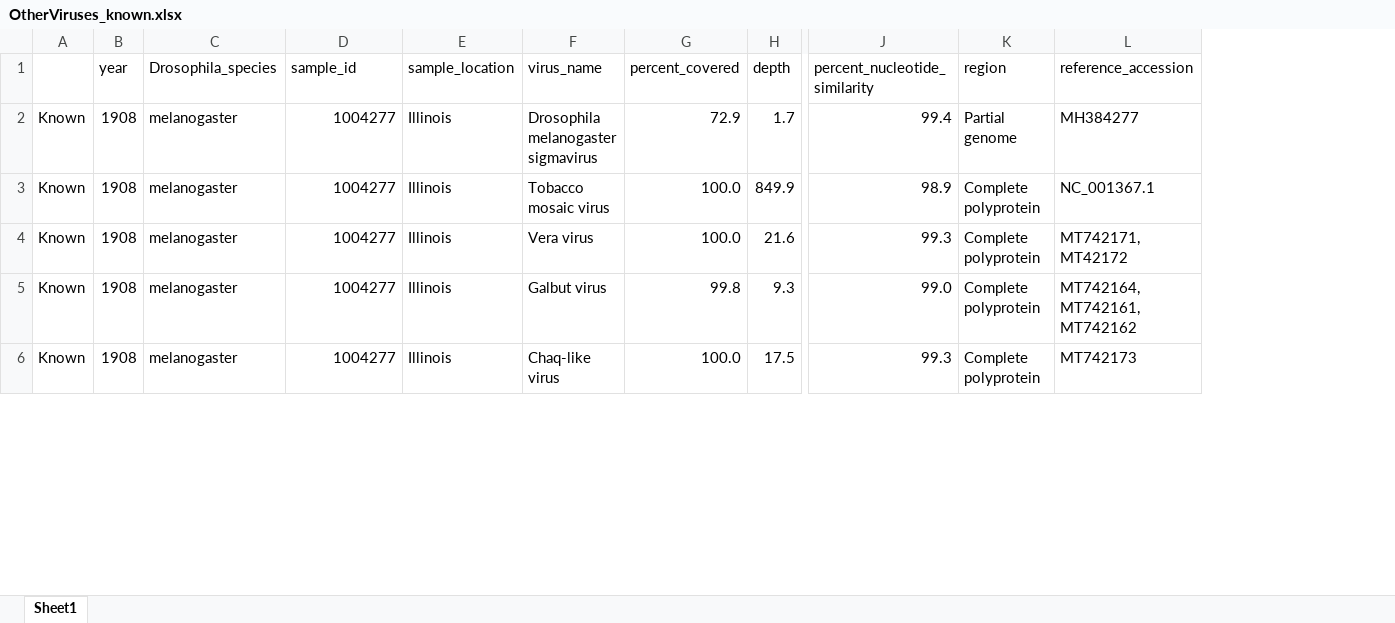
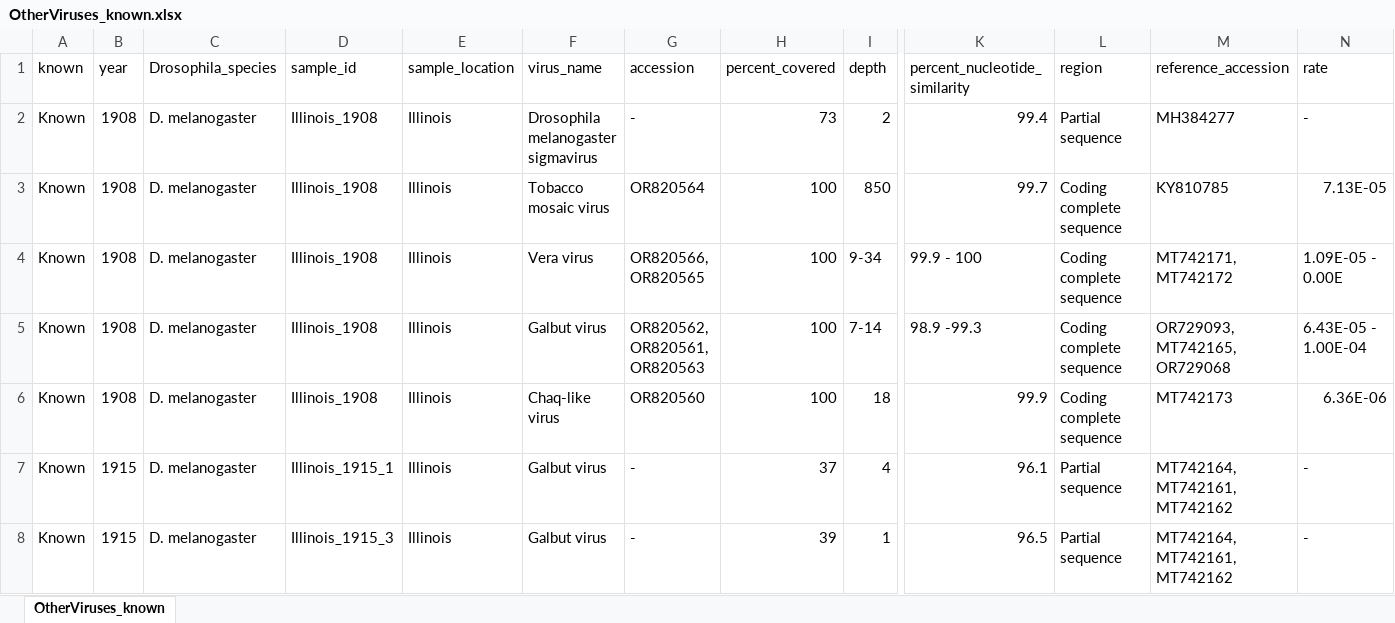
Before and after one commit to LKeene/Old_Collections_Figures, an Excel workbook: metadata/OtherViruses_known.xlsx, sheet OtherViruses_known, drawn as a sheet; only a part is shown, gaps mark what is left out; values as stored, in another font and other column widths than the file's, no cell formats; addresses are those after the commit; rows hold the shown columns only; the diff covers the shown part only; the diff names each change by its address in the sheet, - before the commit and + after, or states it on an @@ line.

Commit message:
rates, figure updates

```diff
--- a/metadata/OtherViruses_known.xlsx (sheet OtherViruses_known)
+++ b/metadata/OtherViruses_known.xlsx (sheet OtherViruses_known)
-sheet tab: Sheet1
+sheet tab: OtherViruses_known
+column G (accession), rows 2-6: - | OR820564 | OR820566, OR820565 | OR820562, OR820561, OR820563 | OR820560
+column N (rate), rows 2-6: - | 7.13E-05 | 1.09E-05 - 0.00E | 6.43E-05 - 1.00E-04 | 6.36E-06
-A1: (empty)
+A1: known
-C2:C6 (Drosophila_species): melanogaster
+C2:C6 (Drosophila_species): D. melanogaster
-D2:D6 (sample_id): 1004277
+D2:D6 (sample_id): Illinois_1908
-H2 (percent_covered): 72.9
+H2 (percent_covered): 73
-I2 (depth): 1.7
+I2 (depth): 2
-L2 (region): Partial genome
+L2 (region): Partial sequence
-H3:H4 (percent_covered): 100.0
+H3:H4 (percent_covered): 100
-I3 (depth): 849.9
+I3 (depth): 850
-K3 (percent_nucleotide_similarity): 98.9
+K3 (percent_nucleotide_similarity): 99.7
-L3:L6 (region): Complete polyprotein
+L3:L6 (region): Coding complete sequence
-M3 (reference_accession): NC_001367.1
+M3 (reference_accession): KY810785
-I4 (depth): 21.6
+I4 (depth): 9-34
-K4 (percent_nucleotide_similarity): 99.3
+K4 (percent_nucleotide_similarity): 99.9 - 100
-M4 (reference_accession): MT742171, MT42172
+M4 (reference_accession): MT742171, MT742172
-H5 (percent_covered): 99.8
+H5 (percent_covered): 100
-I5 (depth): 9.3
+I5 (depth): 7-14
-K5 (percent_nucleotide_similarity): 99.0
+K5 (percent_nucleotide_similarity): 98.9 -99.3
-M5 (reference_accession): MT742164, MT742161, MT742162
+M5 (reference_accession): OR729093, MT742165, OR729068
-H6 (percent_covered): 100.0
+H6 (percent_covered): 100
-I6 (depth): 17.5
+I6 (depth): 18
-K6 (percent_nucleotide_similarity): 99.3
+K6 (percent_nucleotide_similarity): 99.9
+row 7: Known | 1915 | D. melanogaster | Illinois_1915_1 | Illinois | Galbut virus | - | 37 | 4 | 96.1 | Partial sequence | MT742164, MT742161, MT742162 | -
+row 8: Known | 1915 | D. melanogaster | Illinois_1915_3 | Illinois | Galbut virus | - | 39 | 1 | 96.5 | Partial sequence | MT742164, MT742161, MT742162 | -
```
Also changed, not shown: 10 added rows, 12 removed rows and 110 edited cells elsewhere in this sheet, cell formats, formulas that keep their value, 58 other files.
